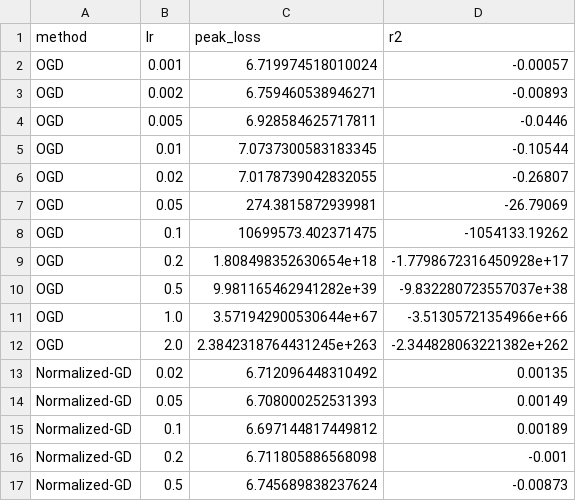
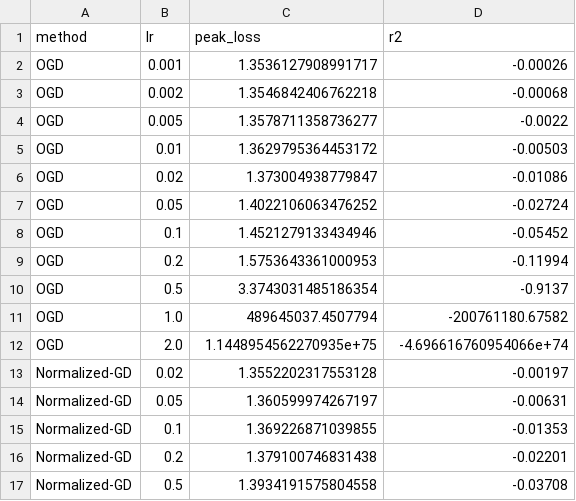
Before and after one commit to rafli-hl/dfsl, a CSV file: results/research/crypto_lr_sweep.csv, drawn as a sheet; only a part is shown; the diff covers the shown part only.

```diff
--- a/results/research/crypto_lr_sweep.csv
+++ b/results/research/crypto_lr_sweep.csv
@@ -1,17 +1,17 @@
 method,lr,peak_loss,r2
-OGD,0.001,6.719974518010024,-0.00057
-OGD,0.002,6.759460538946271,-0.00893
-OGD,0.005,6.928584625717811,-0.0446
-OGD,0.01,7.0737300583183345,-0.10544
-OGD,0.02,7.0178739042832055,-0.26807
-OGD,0.05,274.3815872939981,-26.79069
-OGD,0.1,10699573.402371475,-1054133.19262
-OGD,0.2,1.808498352630654e+18,-1.7798672316450928e+17
-OGD,0.5,9.981165462941282e+39,-9.832280723557037e+38
-OGD,1.0,3.571942900530644e+67,-3.51305721354966e+66
-OGD,2.0,2.3842318764431245e+263,-2.344828063221382e+262
-Normalized-GD,0.02,6.712096448310492,0.00135
-Normalized-GD,0.05,6.708000252531393,0.00149
-Normalized-GD,0.1,6.697144817449812,0.00189
-Normalized-GD,0.2,6.711805886568098,-0.001
-Normalized-GD,0.5,6.745689838237624,-0.00873
+OGD,0.001,1.3536127908991717,-0.00026
+OGD,0.002,1.3546842406762218,-0.00068
+OGD,0.005,1.3578711358736277,-0.0022
+OGD,0.01,1.3629795364453172,-0.00503
+OGD,0.02,1.373004938779847,-0.01086
+OGD,0.05,1.4022106063476252,-0.02724
+OGD,0.1,1.4521279133434946,-0.05452
+OGD,0.2,1.5753643361000953,-0.11994
+OGD,0.5,3.3743031485186354,-0.9137
+OGD,1.0,489645037.4507794,-200761180.67582
+OGD,2.0,1.1448954562270935e+75,-4.696616760954066e+74
+Normalized-GD,0.02,1.3552202317553128,-0.00197
+Normalized-GD,0.05,1.360599974267197,-0.00631
+Normalized-GD,0.1,1.369226871039855,-0.01353
+Normalized-GD,0.2,1.379100746831438,-0.02201
+Normalized-GD,0.5,1.3934191575804558,-0.03708
```
Also changed, not shown: 126 edited cells elsewhere in this file, 6 other files.
